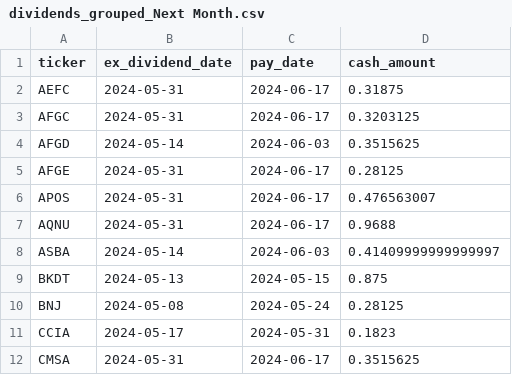
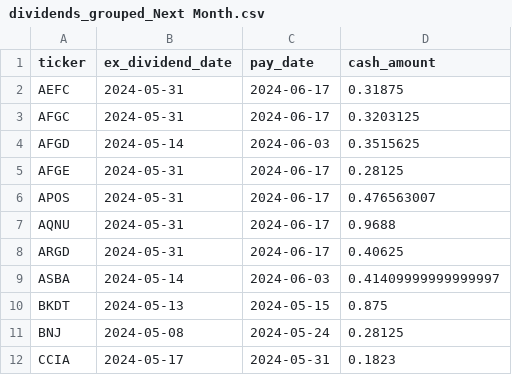
Before and after one commit to arraykov/Dashboard, a CSV file: src/files/dividends_grouped_Next Month.csv, drawn as a sheet; only a part is shown; the shorter side is filled out with more unchanged rows; the diff names each change by its address in the sheet, - before the commit and + after, or states it on an @@ line.

```diff
--- a/src/files/dividends_grouped_Next Month.csv
+++ b/src/files/dividends_grouped_Next Month.csv
+row 8: ARGD | 2024-05-31 | 2024-06-17 | 0.40625
```
Also changed, not shown: src/files/earnings.csv, 2 other files.
